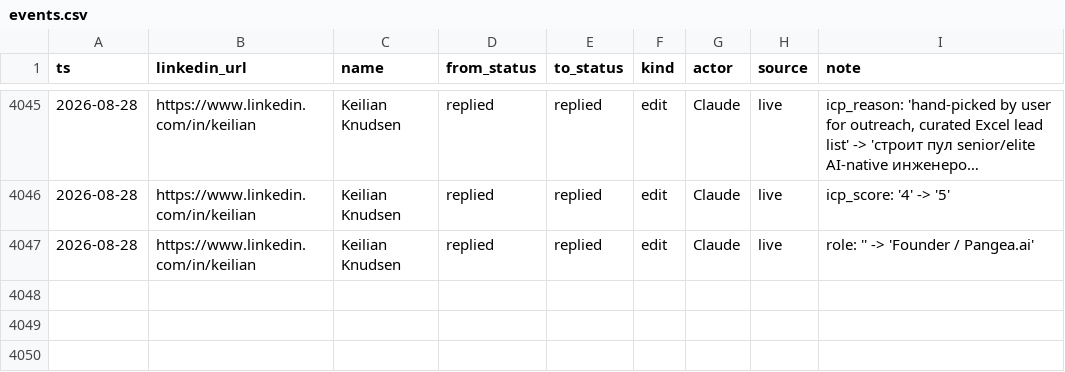
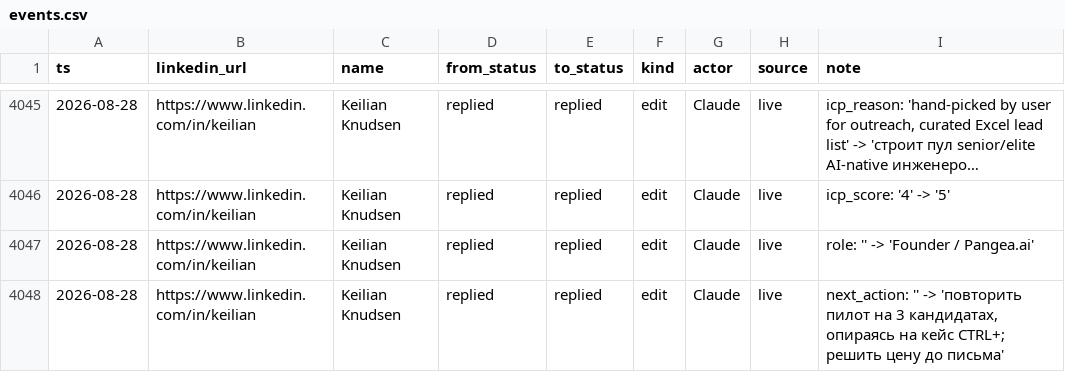
Before and after one commit to aborovkov/hiresignal_sales_brain, a CSV file: crm/events.csv, drawn as a sheet; only a part is shown, gaps mark what is left out; long unchanged cells end in ….

```diff
--- a/crm/events.csv
+++ b/crm/events.csv
@@ -4047 +4047,2 @@ ts,linkedin_url,name,from_status,to_status,kind,actor,source,note
 2026-08-28,https://www.linkedin.com/in/keilian,Keilian Knudsen,replied,replied,edit,Claude,live,role: '' -> 'Founder / Pangea.ai'
+2026-08-28,https://www.linkedin.com/in/keilian,Keilian Knudsen,replied,replied,edit,Claude,live,"next_action: '' -> 'повторить пилот на 3 кандидатах, опираясь на кейс CTRL+; решить цену до письма'"
```
Also changed, not shown: crm/leads.csv.
